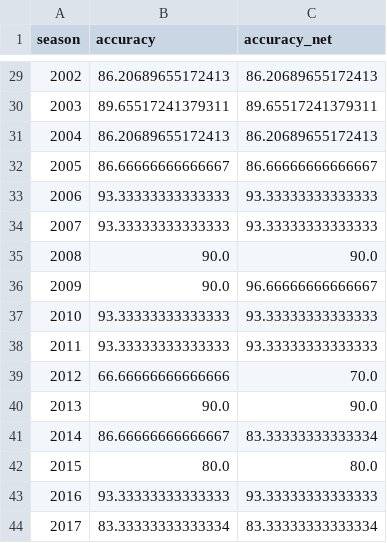
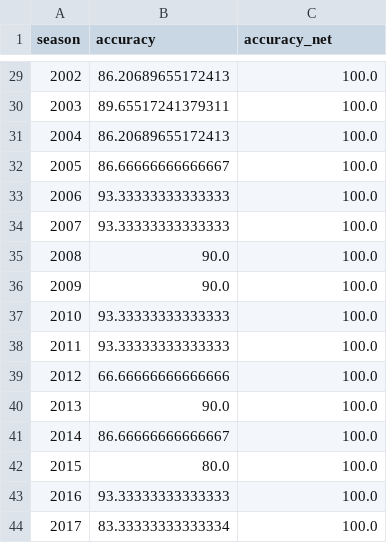
Before and after one commit to brunob15/NBA-Stats-Network, a CSV file: exported_csv/predictions.csv, drawn as a sheet; only a part is shown, gaps mark what is left out; the diff covers the shown part only.

```diff
--- a/exported_csv/predictions.csv
+++ b/exported_csv/predictions.csv
@@ -29,16 +29,16 @@ season,accuracy,accuracy_net
-2002,86.20689655172413,86.20689655172413
-2003,89.65517241379311,89.65517241379311
-2004,86.20689655172413,86.20689655172413
-2005,86.66666666666667,86.66666666666667
-2006,93.33333333333333,93.33333333333333
-2007,93.33333333333333,93.33333333333333
-2008,90.0,90.0
-2009,90.0,96.66666666666667
-2010,93.33333333333333,93.33333333333333
-2011,93.33333333333333,93.33333333333333
-2012,66.66666666666666,70.0
-2013,90.0,90.0
-2014,86.66666666666667,83.33333333333334
-2015,80.0,80.0
-2016,93.33333333333333,93.33333333333333
-2017,83.33333333333334,83.33333333333334
+2002,86.20689655172413,100.0
+2003,89.65517241379311,100.0
+2004,86.20689655172413,100.0
+2005,86.66666666666667,100.0
+2006,93.33333333333333,100.0
+2007,93.33333333333333,100.0
+2008,90.0,100.0
+2009,90.0,100.0
+2010,93.33333333333333,100.0
+2011,93.33333333333333,100.0
+2012,66.66666666666666,100.0
+2013,90.0,100.0
+2014,86.66666666666667,100.0
+2015,80.0,100.0
+2016,93.33333333333333,100.0
+2017,83.33333333333334,100.0
```
Also changed, not shown: 24 edited cells elsewhere in this file, 2 other files.
